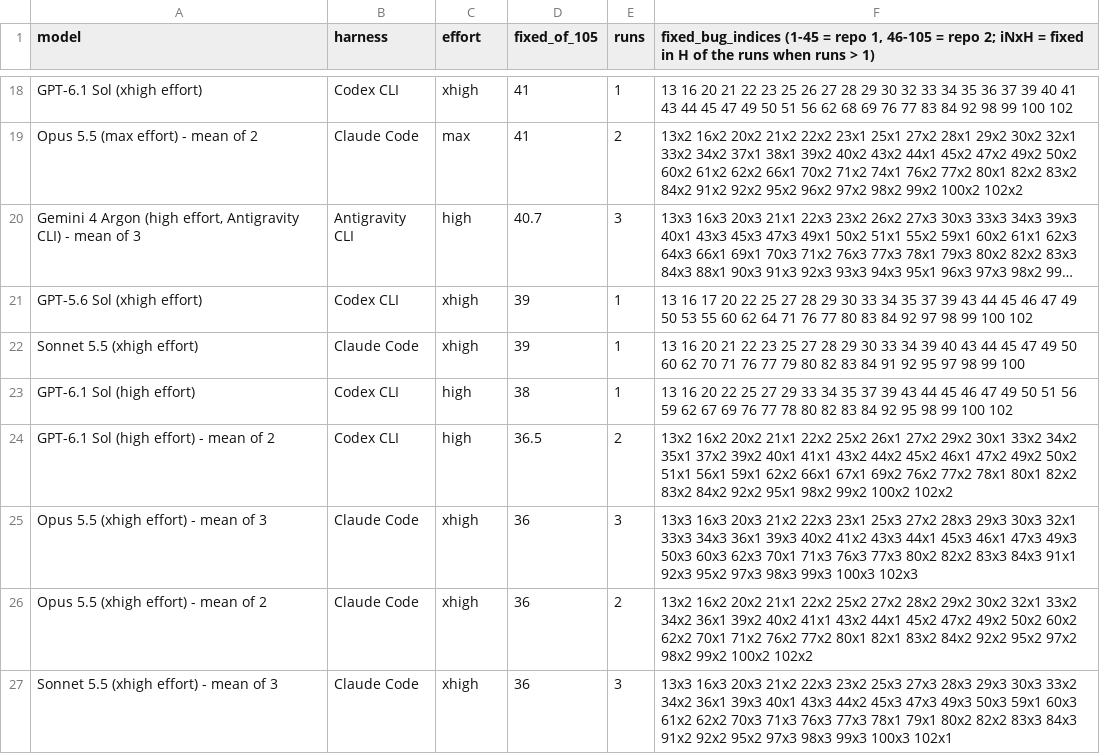
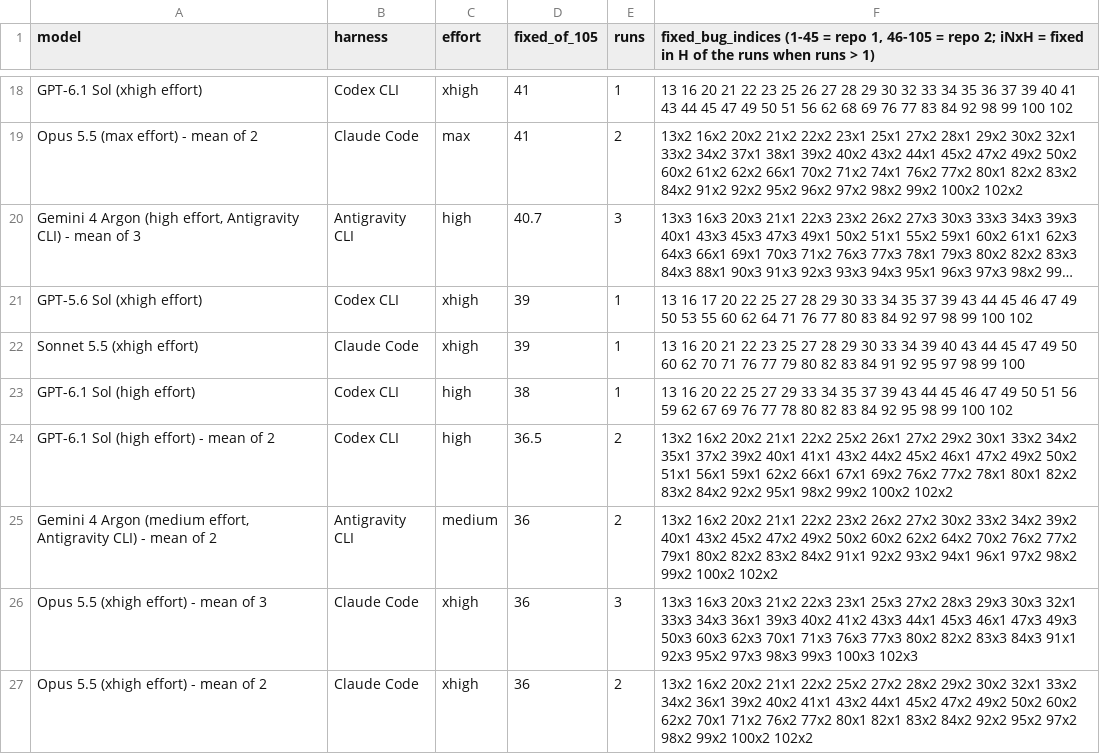
Before and after one commit to phuryn/bug-hunt-bench, a CSV file: results/coverage.csv, drawn as a sheet; only a part is shown, gaps mark what is left out; the shorter side is filled out with more unchanged rows; long unchanged cells end in …; the diff names each change by its address in the sheet, - before the commit and + after, or states it on an @@ line.

```diff
--- a/results/coverage.csv
+++ b/results/coverage.csv
+row 25: Gemini 4 Argon (medium effort, Antigravity CLI) - mean of 2 | Antigravity CLI | medium | 36 | 2 | 13x2 16x2 20x2 21x1 22x2 23x2 26x2 27x2 30x2 33x2 34x2 39x2 40x1 43x2 45x2 47x2 49x2 50x2 60x2 62x2 64x2 70x2 76x2 77x2 79x1 80x2 82x2 83x2 84x2 91x1 92x2 93x2 94x1 96x1 97x2 98x2 99x2 100x2 102x2
```
Also changed, not shown: results/combined-scoreboard.csv, results/repo1-metrics.csv, 12 other files.
